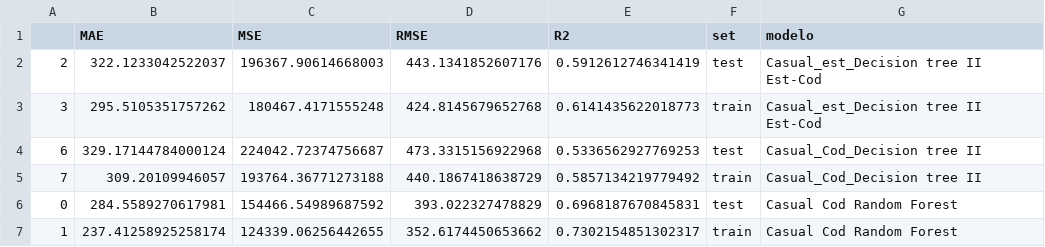
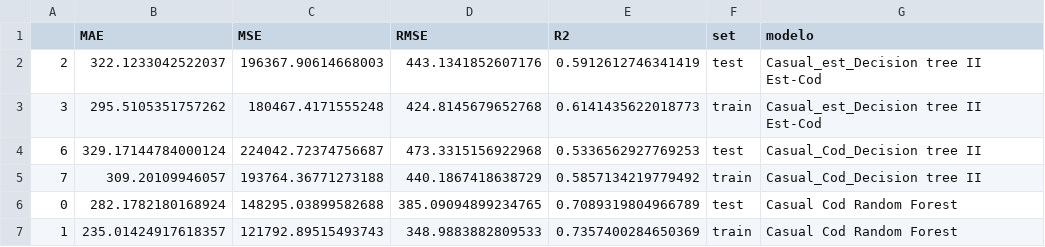
Before and after one commit to Adalab/project-da-promo-C-module-3-team-5, a CSV file: prueba_definitiva/datos/7.casual_resultados_cod_rf_mas_dt.csv, drawn as a sheet.

```diff
--- a/prueba_definitiva/datos/7.casual_resultados_cod_rf_mas_dt.csv
+++ b/prueba_definitiva/datos/7.casual_resultados_cod_rf_mas_dt.csv
@@ -5,3 +5,3 @@
 7,309.20109946057,193764.36771273188,440.1867418638729,0.5857134219779492,train,Casual_Cod_Decision tree II
-0,284.5589270617981,154466.54989687592,393.022327478829,0.6968187670845831,test,Casual Cod Random Forest
-1,237.41258925258174,124339.06256442655,352.6174450653662,0.7302154851302317,train,Casual Cod Random Forest
+0,282.1782180168924,148295.03899582688,385.09094899234765,0.7089319804966789,test,Casual Cod Random Forest
+1,235.01424917618357,121792.89515493743,348.9883882809533,0.7357400284650369,train,Casual Cod Random Forest
```
Also changed, not shown: 3 other files.
